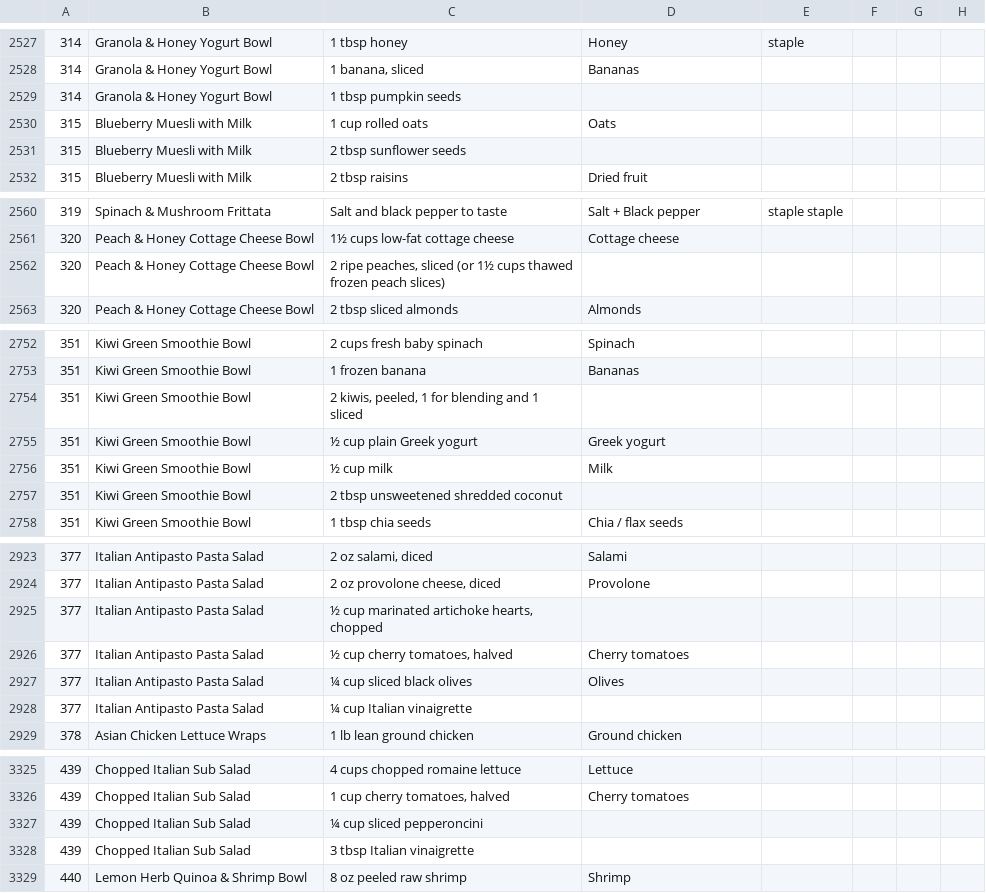
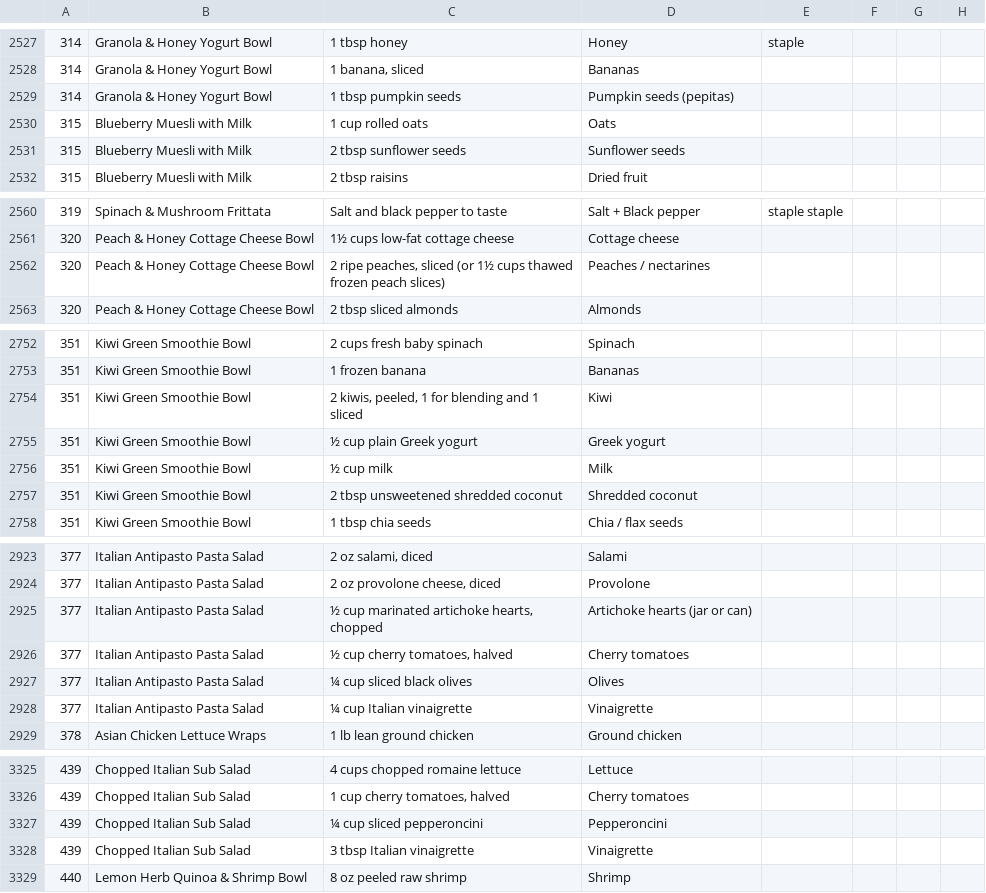
Before and after one commit to jennamarie82/What-The-Fridge, a CSV file: tools/ingredient-review.csv, drawn as a sheet; only a part is shown, gaps mark what is left out; the diff covers the shown part only.

```diff
--- a/tools/ingredient-review.csv
+++ b/tools/ingredient-review.csv
@@ -2528,5 +2528,5 @@
 "314","Granola & Honey Yogurt Bowl","1 banana, sliced","Bananas","","","",""
-"314","Granola & Honey Yogurt Bowl","1 tbsp pumpkin seeds","","","","",""
+"314","Granola & Honey Yogurt Bowl","1 tbsp pumpkin seeds","Pumpkin seeds (pepitas)","","","",""
 "315","Blueberry Muesli with Milk","1 cup rolled oats","Oats","","","",""
-"315","Blueberry Muesli with Milk","2 tbsp sunflower seeds","","","","",""
+"315","Blueberry Muesli with Milk","2 tbsp sunflower seeds","Sunflower seeds","","","",""
 "315","Blueberry Muesli with Milk","2 tbsp raisins","Dried fruit","","","",""
@@ -2561,3 +2561,3 @@
 "320","Peach & Honey Cottage Cheese Bowl","1½ cups low-fat cottage cheese","Cottage cheese","","","",""
-"320","Peach & Honey Cottage Cheese Bowl","2 ripe peaches, sliced (or 1½ cups thawed frozen peach slices)","","","","",""
+"320","Peach & Honey Cottage Cheese Bowl","2 ripe peaches, sliced (or 1½ cups thawed frozen peach slices)","Peaches / nectarines","","","",""
 "320","Peach & Honey Cottage Cheese Bowl","2 tbsp sliced almonds","Almonds","","","",""
@@ -2753,6 +2753,6 @@
 "351","Kiwi Green Smoothie Bowl","1 frozen banana","Bananas","","","",""
-"351","Kiwi Green Smoothie Bowl","2 kiwis, peeled, 1 for blending and 1 sliced","","","","",""
+"351","Kiwi Green Smoothie Bowl","2 kiwis, peeled, 1 for blending and 1 sliced","Kiwi","","","",""
 "351","Kiwi Green Smoothie Bowl","½ cup plain Greek yogurt","Greek yogurt","","","",""
 "351","Kiwi Green Smoothie Bowl","½ cup milk","Milk","","","",""
-"351","Kiwi Green Smoothie Bowl","2 tbsp unsweetened shredded coconut","","","","",""
+"351","Kiwi Green Smoothie Bowl","2 tbsp unsweetened shredded coconut","Shredded coconut","","","",""
 "351","Kiwi Green Smoothie Bowl","1 tbsp chia seeds","Chia / flax seeds","","","",""
@@ -2924,6 +2924,6 @@
 "377","Italian Antipasto Pasta Salad","2 oz provolone cheese, diced","Provolone","","","",""
-"377","Italian Antipasto Pasta Salad","½ cup marinated artichoke hearts, chopped","","","","",""
+"377","Italian Antipasto Pasta Salad","½ cup marinated artichoke hearts, chopped","Artichoke hearts (jar or can)","","","",""
 "377","Italian Antipasto Pasta Salad","½ cup cherry tomatoes, halved","Cherry tomatoes","","","",""
 "377","Italian Antipasto Pasta Salad","¼ cup sliced black olives","Olives","","","",""
-"377","Italian Antipasto Pasta Salad","¼ cup Italian vinaigrette","","","","",""
+"377","Italian Antipasto Pasta Salad","¼ cup Italian vinaigrette","Vinaigrette","","","",""
 "378","Asian Chicken Lettuce Wraps","1 lb lean ground chicken","Ground chicken","","","",""
@@ -3326,4 +3326,4 @@
 "439","Chopped Italian Sub Salad","1 cup cherry tomatoes, halved","Cherry tomatoes","","","",""
-"439","Chopped Italian Sub Salad","¼ cup sliced pepperoncini","","","","",""
-"439","Chopped Italian Sub Salad","3 tbsp Italian vinaigrette","","","","",""
+"439","Chopped Italian Sub Salad","¼ cup sliced pepperoncini","Pepperoncini","","","",""
+"439","Chopped Italian Sub Salad","3 tbsp Italian vinaigrette","Vinaigrette","","","",""
 "440","Lemon Herb Quinoa & Shrimp Bowl","8 oz peeled raw shrimp","Shrimp","","","",""
```
Also changed, not shown: 41 edited cells elsewhere in this file, tools/ingredients.csv, tools/nutrition-review.csv, 4 other files.
